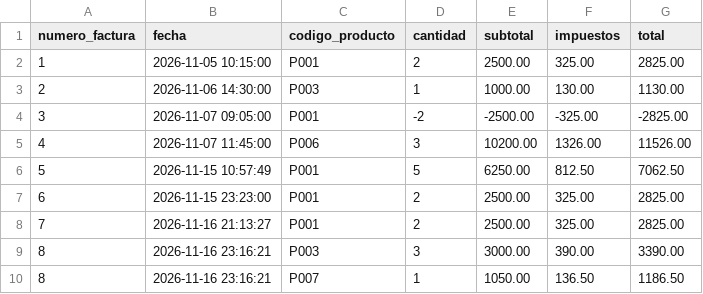
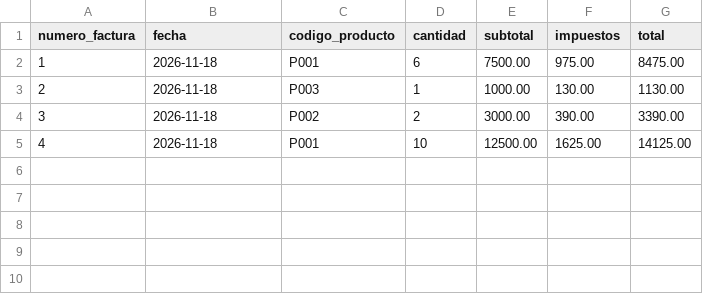
Before and after one commit to hm22052007-pixel/proyecto-integrador-etapa-3, a CSV file: codigo/datos/ventas.csv, drawn as a sheet.

```diff
--- a/codigo/datos/ventas.csv
+++ b/codigo/datos/ventas.csv
@@ -1,10 +1,5 @@
 numero_factura,fecha,codigo_producto,cantidad,subtotal,impuestos,total
-1,2026-11-05 10:15:00,P001,2,2500.00,325.00,2825.00
-2,2026-11-06 14:30:00,P003,1,1000.00,130.00,1130.00
-3,2026-11-07 09:05:00,P001,-2,-2500.00,-325.00,-2825.00
-4,2026-11-07 11:45:00,P006,3,10200.00,1326.00,11526.00
-5,2026-11-15 10:57:49,P001,5,6250.00,812.50,7062.50
-6,2026-11-15 23:23:00,P001,2,2500.00,325.00,2825.00
-7,2026-11-16 21:13:27,P001,2,2500.00,325.00,2825.00
-8,2026-11-16 23:16:21,P003,3,3000.00,390.00,3390.00
-8,2026-11-16 23:16:21,P007,1,1050.00,136.50,1186.50
+1,2026-11-18,P001,6,7500.00,975.00,8475.00
+2,2026-11-18,P003,1,1000.00,130.00,1130.00
+3,2026-11-18,P002,2,3000.00,390.00,3390.00
+4,2026-11-18,P001,10,12500.00,1625.00,14125.00
```
Also changed, not shown: codigo/datos/inventario.csv, 8 other files.
